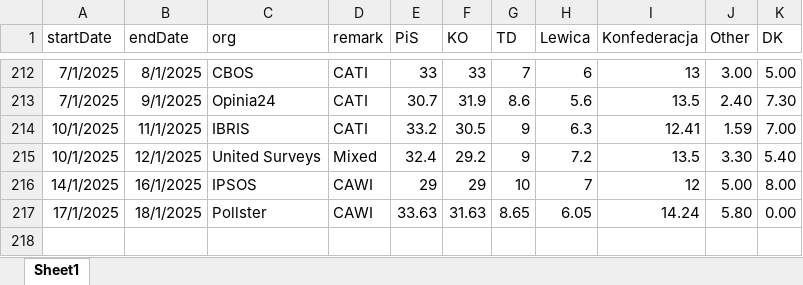
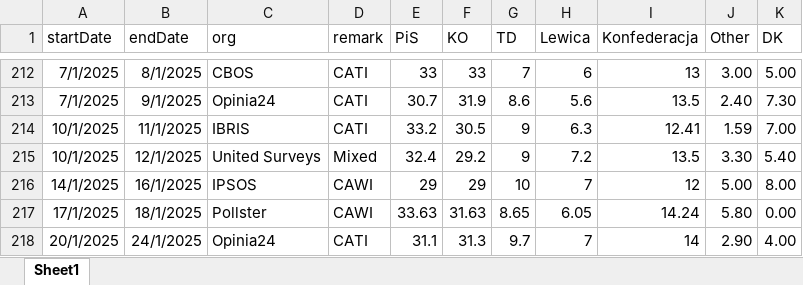
Before and after one commit to BDStanley/pooling-the-poles, an Excel workbook: polldata_2023.xlsx, sheet Sheet1, drawn as a sheet; only a part is shown, gaps mark what is left out; values as stored, in another font and other column widths than the file's, no borders; charts and pictures not drawn; the diff names each change by its address in the sheet, - before the commit and + after, or states it on an @@ line.

```diff
--- a/polldata_2023.xlsx (sheet Sheet1)
+++ b/polldata_2023.xlsx (sheet Sheet1)
+row 218: 20/1/2025 | 24/1/2025 | Opinia24 | CATI | 31.1 | 31.3 | 9.7 | 7 | 14 | 2.90 | 4.00
```
Also changed, not shown: 4 other files.
